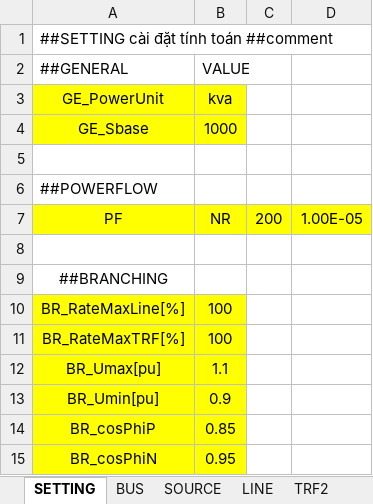
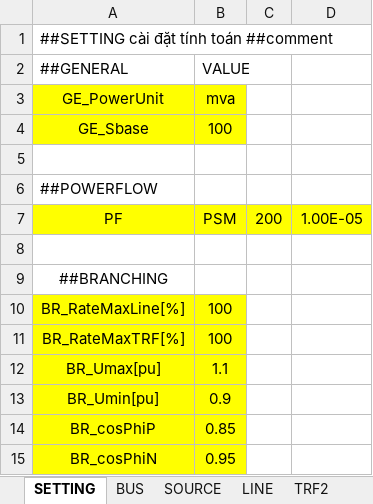
Before and after one commit to vuviet2k3/power-flow, an Excel workbook: data/test_2.xlsx, sheet SETTING, drawn as a sheet; values as stored, in another font and other column widths than the file's, no borders; the diff names each change by its address in the sheet, - before the commit and + after, or states it on an @@ line.

```diff
--- a/data/test_2.xlsx (sheet SETTING)
+++ b/data/test_2.xlsx (sheet SETTING)
-B3: kva
+B3: mva
-B4: 1000
+B4: 100
-B7: NR
+B7: PSM
```
Also changed, not shown: sheet BUS, sheet LINE, sheet SHUNT, sheet TRF2, sheet SOURCE, formulas that keep their value, charts or pictures, 1 other file.
